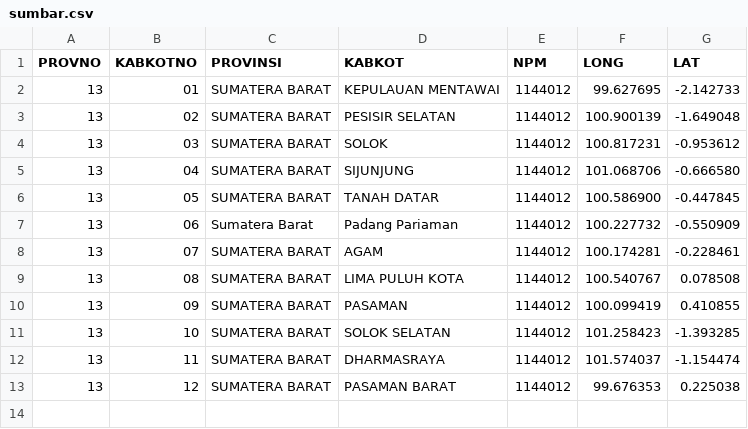
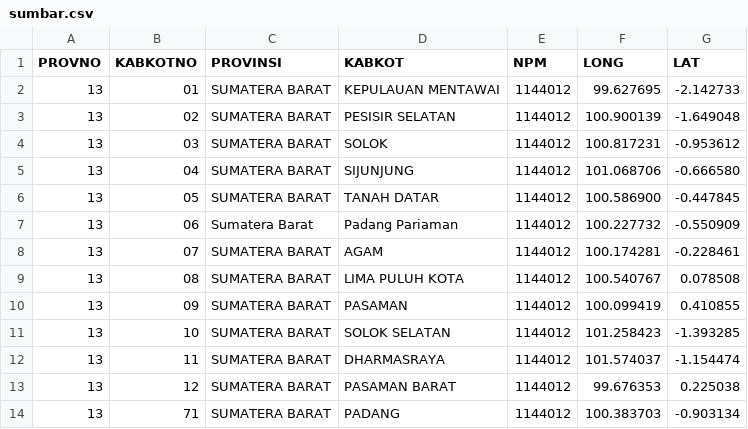
Before and after one commit to peuyeum/peuyeum, a CSV file: docs/sumbar.csv, drawn as a sheet.

Commit message:
13,71,SUMATERA BARAT,PADANG

```diff
--- a/docs/sumbar.csv
+++ b/docs/sumbar.csv
@@ -13 +13,2 @@ PROVNO,KABKOTNO,PROVINSI,KABKOT,NPM,LONG,LAT
 13,12,SUMATERA BARAT,PASAMAN BARAT,1144012,99.676353,0.225038
+13,71,SUMATERA BARAT,PADANG,1144012,100.383703,-0.903134
```
Also changed, not shown: 1 other file.
